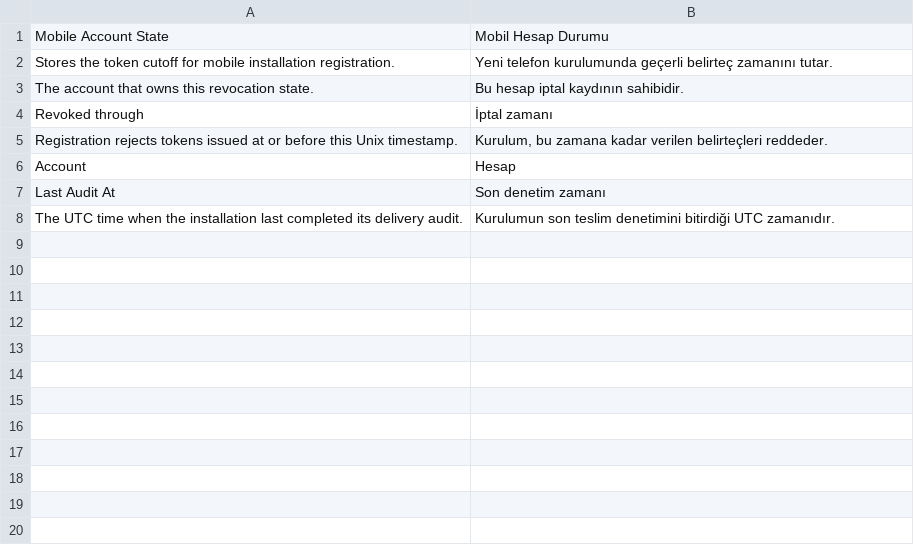
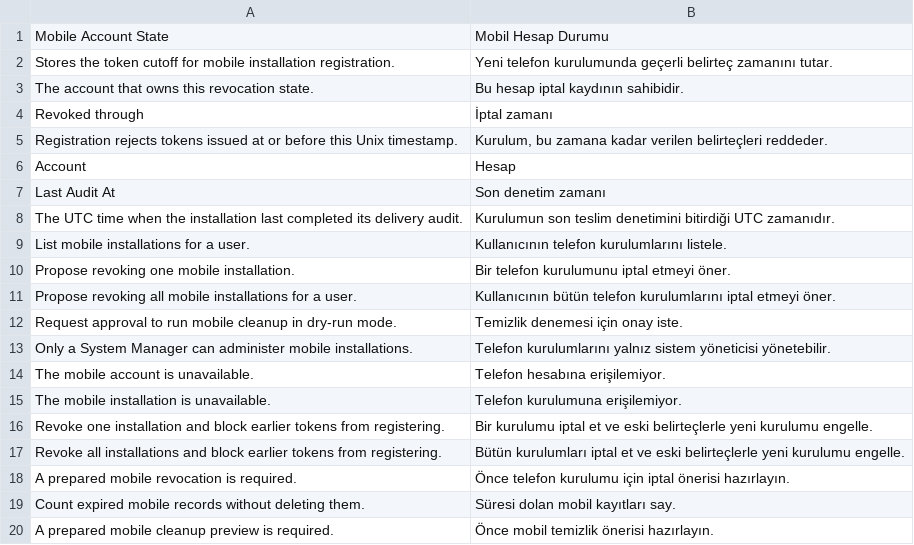
Before and after one commit to metafrappe/backend, a CSV file: apps/platform_core/platform_core/translations/tr.csv, drawn as a sheet.

Commit message:
Mobil eşitleme için yapay zekâ araçlarını ekle

```diff
--- a/apps/platform_core/platform_core/translations/tr.csv
+++ b/apps/platform_core/platform_core/translations/tr.csv
@@ -8 +8,13 @@ Last Audit At,Son denetim zamanı
 The UTC time when the installation last completed its delivery audit.,Kurulumun son teslim denetimini bitirdiği UTC zamanıdır.
+List mobile installations for a user.,Kullanıcının telefon kurulumlarını listele.
+Propose revoking one mobile installation.,Bir telefon kurulumunu iptal etmeyi öner.
+Propose revoking all mobile installations for a user.,Kullanıcının bütün telefon kurulumlarını iptal etmeyi öner.
+Request approval to run mobile cleanup in dry-run mode.,Temizlik denemesi için onay iste.
+Only a System Manager can administer mobile installations.,Telefon kurulumlarını yalnız sistem yöneticisi yönetebilir.
+The mobile account is unavailable.,Telefon hesabına erişilemiyor.
+The mobile installation is unavailable.,Telefon kurulumuna erişilemiyor.
+Revoke one installation and block earlier tokens from registering.,Bir kurulumu iptal et ve eski belirteçlerle yeni kurulumu engelle.
+Revoke all installations and block earlier tokens from registering.,Bütün kurulumları iptal et ve eski belirteçlerle yeni kurulumu engelle.
+A prepared mobile revocation is required.,Önce telefon kurulumu için iptal önerisi hazırlayın.
+Count expired mobile records without deleting them.,Süresi dolan mobil kayıtları say.
+A prepared mobile cleanup preview is required.,Önce mobil temizlik önerisi hazırlayın.
```
Also changed, not shown: 6 other files.
